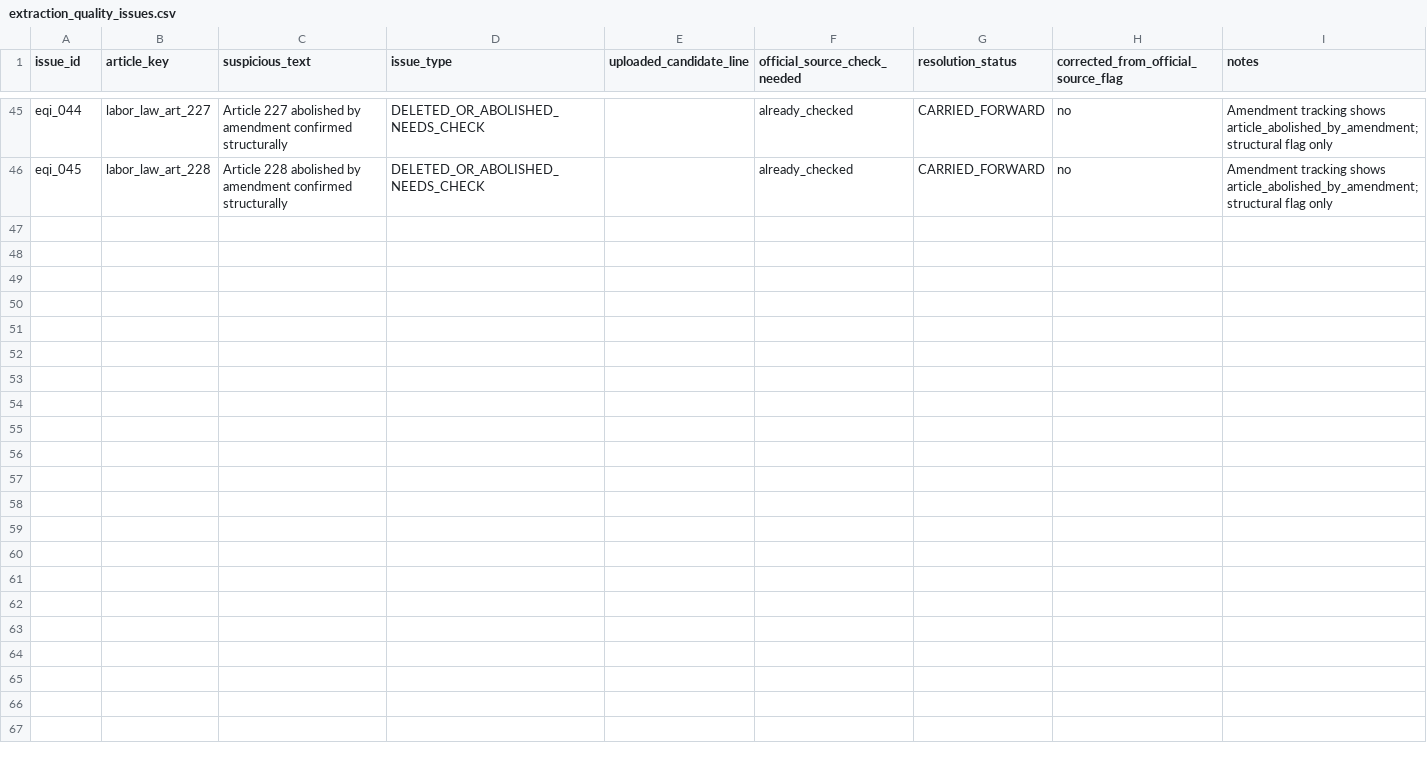
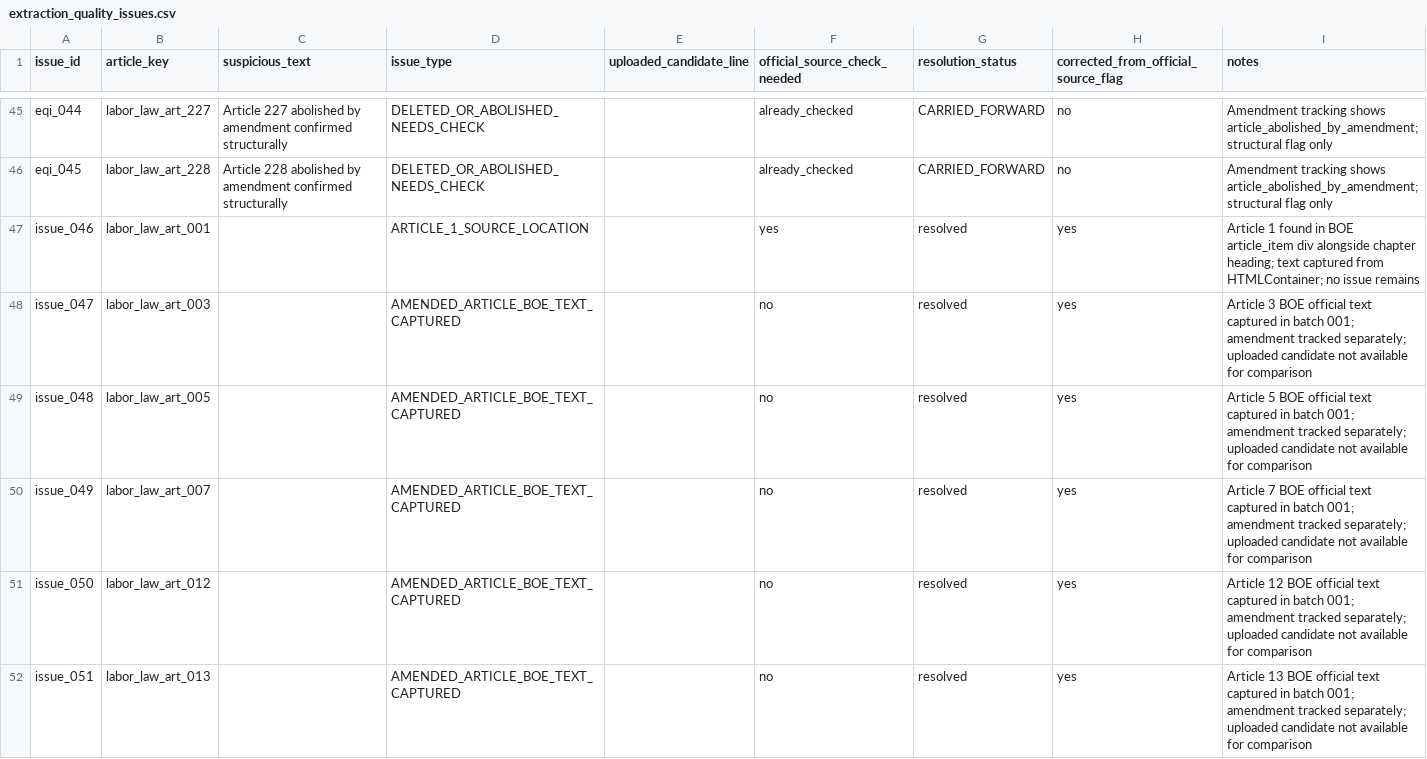
Before and after one commit to Abdullah-m7/saudi-legal-corpus-ai, a CSV file: worksheets/labor_law/reconciliation_scaffold/extraction_quality_issues.csv, drawn as a sheet; only a part is shown, gaps mark what is left out; the diff covers the shown part only; the diff names each change by its address in the sheet, - before the commit and + after, or states it on an @@ line.

Commit message:
Reconcile Labor Law text batch 001 articles 1-25

```diff
--- a/worksheets/labor_law/reconciliation_scaffold/extraction_quality_issues.csv
+++ b/worksheets/labor_law/reconciliation_scaffold/extraction_quality_issues.csv
+row 47: issue_046 | labor_law_art_001 |  | ARTICLE_1_SOURCE_LOCATION |  | yes | resolved | yes | Article 1 found in BOE article_item div alongside chapter heading; text captured from HTMLContainer; no issue remains
+row 48: issue_047 | labor_law_art_003 |  | AMENDED_ARTICLE_BOE_TEXT_CAPTURED |  | no | resolved | yes | Article 3 BOE official text captured in batch 001; amendment tracked separately; uploaded candidate not available for comparison
+row 49: issue_048 | labor_law_art_005 |  | AMENDED_ARTICLE_BOE_TEXT_CAPTURED |  | no | resolved | yes | Article 5 BOE official text captured in batch 001; amendment tracked separately; uploaded candidate not available for comparison
+row 50: issue_049 | labor_law_art_007 |  | AMENDED_ARTICLE_BOE_TEXT_CAPTURED |  | no | resolved | yes | Article 7 BOE official text captured in batch 001; amendment tracked separately; uploaded candidate not available for comparison
+row 51: issue_050 | labor_law_art_012 |  | AMENDED_ARTICLE_BOE_TEXT_CAPTURED |  | no | resolved | yes | Article 12 BOE official text captured in batch 001; amendment tracked separately; uploaded candidate not available for comparison
+row 52: issue_051 | labor_law_art_013 |  | AMENDED_ARTICLE_BOE_TEXT_CAPTURED |  | no | resolved | yes | Article 13 BOE official text captured in batch 001; amendment tracked separately; uploaded candidate not available for comparison
```
Also changed, not shown: 5 added rows elsewhere in this file, worksheets/labor_law/reconciliation_scaffold/article_inventory.csv, worksheets/labor_law/reconciliation_scaffold/article_source_checklist.csv, 4 other files.
